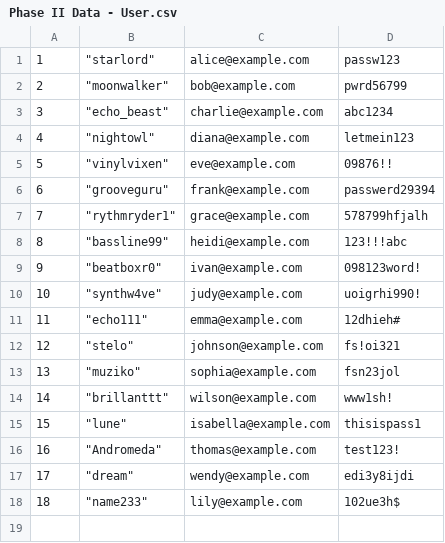
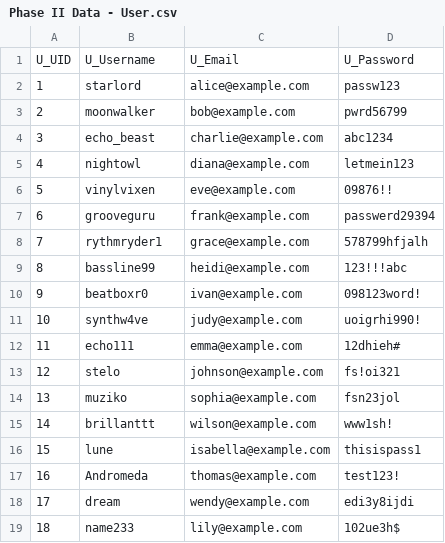
Before and after one commit to gdamerch/Music-Library-System, a CSV file: insert_data/Phase II Data - User.csv, drawn as a sheet.

```diff
--- a/insert_data/Phase II Data - User.csv
+++ b/insert_data/Phase II Data - User.csv
@@ -1,18 +1,19 @@
-1,"""starlord""",alice@example.com,passw123
-2,"""moonwalker""",bob@example.com,pwrd56799
-3,"""echo_beast""",charlie@example.com,abc1234
-4,"""nightowl""",diana@example.com,letmein123
-5,"""vinylvixen""",eve@example.com,09876!!
-6,"""grooveguru""",frank@example.com,passwerd29394
-7,"""rythmryder1""",grace@example.com,578799hfjalh
-8,"""bassline99""",heidi@example.com,123!!!abc
-9,"""beatboxr0""",ivan@example.com,098123word!
-10,"""synthw4ve""",judy@example.com,uoigrhi990!
-11,"""echo111""",emma@example.com,12dhieh#
-12,"""stelo""",johnson@example.com,fs!oi321
-13,"""muziko""",sophia@example.com,fsn23jol
-14,"""brillanttt""",wilson@example.com,www1sh!
-15,"""lune""",isabella@example.com,thisispass1
-16,"""Andromeda""",thomas@example.com,test123!
-17,"""dream""",wendy@example.com,edi3y8ijdi
-18,"""name233""",lily@example.com,102ue3h$
+U_UID,U_Username,U_Email,U_Password
+1,starlord,alice@example.com,passw123
+2,moonwalker,bob@example.com,pwrd56799
+3,echo_beast,charlie@example.com,abc1234
+4,nightowl,diana@example.com,letmein123
+5,vinylvixen,eve@example.com,09876!!
+6,grooveguru,frank@example.com,passwerd29394
+7,rythmryder1,grace@example.com,578799hfjalh
+8,bassline99,heidi@example.com,123!!!abc
+9,beatboxr0,ivan@example.com,098123word!
+10,synthw4ve,judy@example.com,uoigrhi990!
+11,echo111,emma@example.com,12dhieh#
+12,stelo,johnson@example.com,fs!oi321
+13,muziko,sophia@example.com,fsn23jol
+14,brillanttt,wilson@example.com,www1sh!
+15,lune,isabella@example.com,thisispass1
+16,Andromeda,thomas@example.com,test123!
+17,dream,wendy@example.com,edi3y8ijdi
+18,name233,lily@example.com,102ue3h$
```
Also changed, not shown: insert_data/Phase II Data - Album.csv, insert_data/Phase II Data - Artist.csv, 2 other files.
